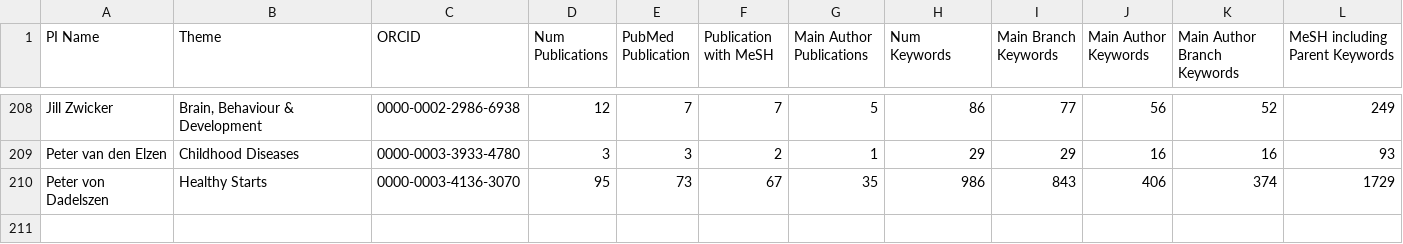
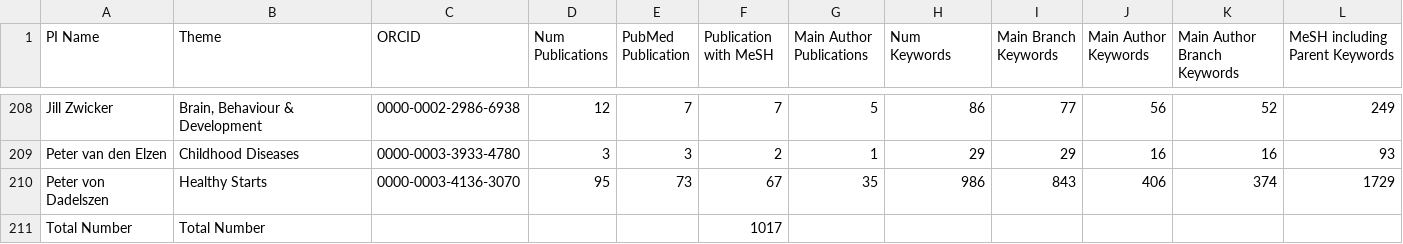
Before and after one commit to mlion0200/simoneliu.github.io, a CSV file: data/pi_matrix.csv, drawn as a sheet; only a part is shown, gaps mark what is left out; the diff names each change by its address in the sheet, - before the commit and + after, or states it on an @@ line.

Commit message:
Update PI similarity matrix

```diff
--- a/data/pi_matrix.csv
+++ b/data/pi_matrix.csv
+row 211: Total Number | Total Number |  |  |  | 1017
```
Also changed, not shown: 1 other file.
